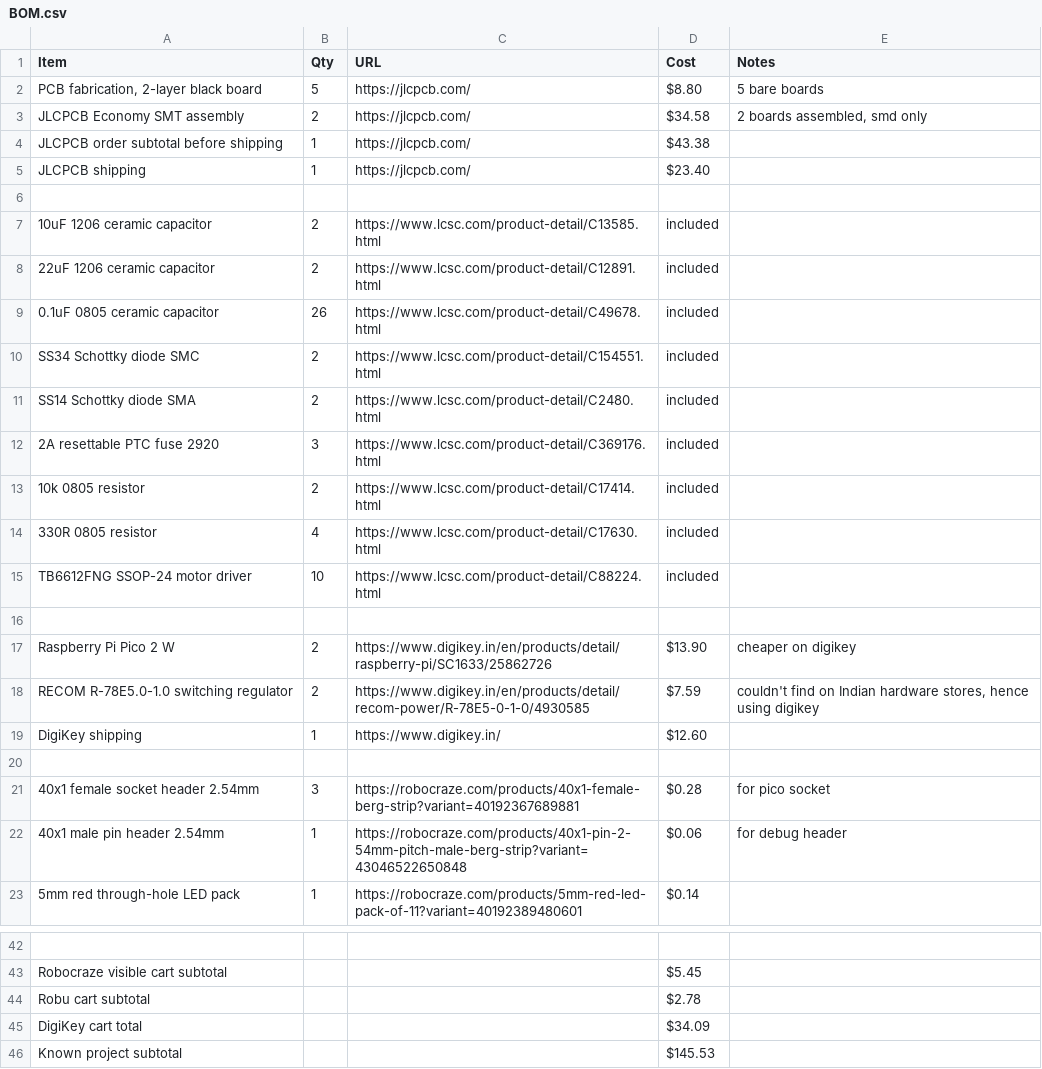
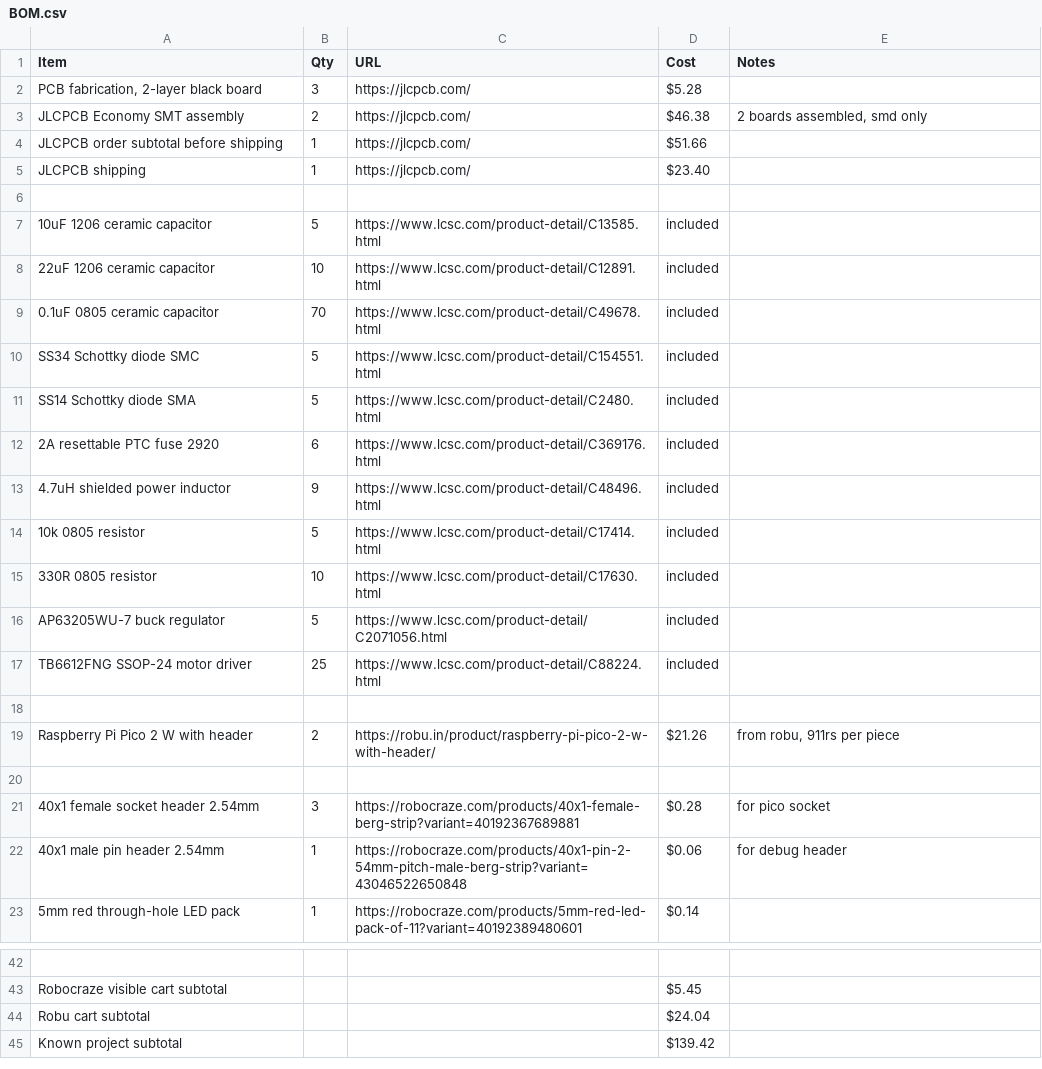
Before and after one commit to shashwtd/Open-FlipDisk, a CSV file: BOM.csv, drawn as a sheet; only a part is shown, gaps mark what is left out; removed rows and columns are numbered as before the commit, all else as after; the diff names each change by its address in the sheet, - before the commit and + after, or states it on an @@ line.

```diff
--- a/BOM.csv
+++ b/BOM.csv
-B2 (Qty): 5
+B2 (Qty): 3
-D2 (Cost): $8.80
+D2 (Cost): $5.28
-E2 (Notes): 5 bare boards
+E2 (Notes): (empty)
-D3 (Cost): $34.58
+D3 (Cost): $46.38
-D4 (Cost): $43.38
+D4 (Cost): $51.66
-B7 (Qty): 2
+B7 (Qty): 5
-B8 (Qty): 2
+B8 (Qty): 10
-B9 (Qty): 26
+B9 (Qty): 70
-B10:B11 (Qty): 2
+B10:B11 (Qty): 5
-B12 (Qty): 3
+B12 (Qty): 6
+row 13: 4.7uH shielded power inductor | 9 | https://www.lcsc.com/product-detail/C48496.html | included
-B14 (Qty): 2
+B14 (Qty): 5
-B15 (Qty): 4
+B15 (Qty): 10
+row 16: AP63205WU-7 buck regulator | 5 | https://www.lcsc.com/product-detail/C2071056.html | included
-B17 (Qty): 10
+B17 (Qty): 25
-row 17: Raspberry Pi Pico 2 W | 2 | https://www.digikey.in/en/products/detail/raspberry-pi/SC1633/25862726 | $13.90 | cheaper on digikey
-row 18: RECOM R-78E5.0-1.0 switching regulator | 2 | https://www.digikey.in/en/products/detail/recom-power/R-78E5-0-1-0/4930585 | $7.59 | couldn't find on Indian hardware stores, hence using digikey
-row 19: DigiKey shipping | 1 | https://www.digikey.in/ | $12.60
+row 19: Raspberry Pi Pico 2 W with header | 2 | https://robu.in/product/raspberry-pi-pico-2-w-with-header/ | $21.26 | from robu, 911rs per piece
-D44 (Cost): $2.78
+D44 (Cost): $24.04
-row 45: DigiKey cart total |  |  | $34.09
-D45 (Cost): $145.53
+D45 (Cost): $139.42
```
Also changed, not shown: PCB/fabrication/assembly/OpenFlipdisc-JLC-BOM.csv, PCB/fabrication/assembly/OpenFlipdisc-JLC-SMD-BOM.csv.
